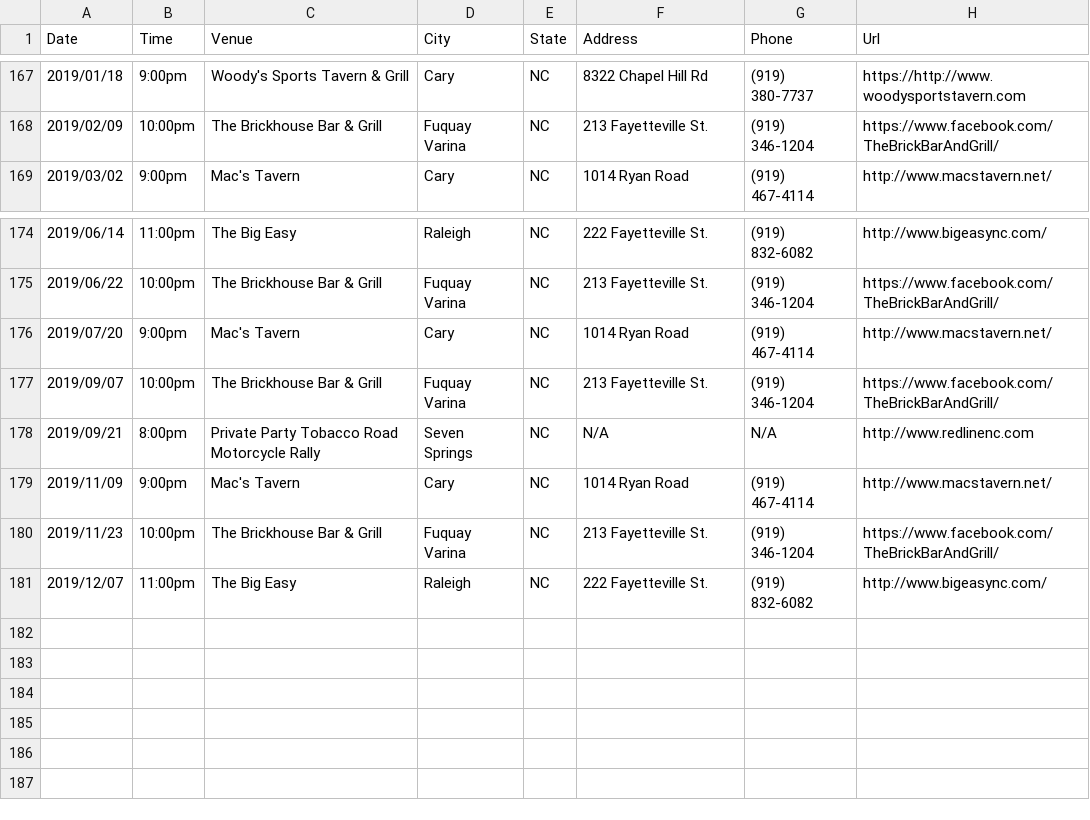
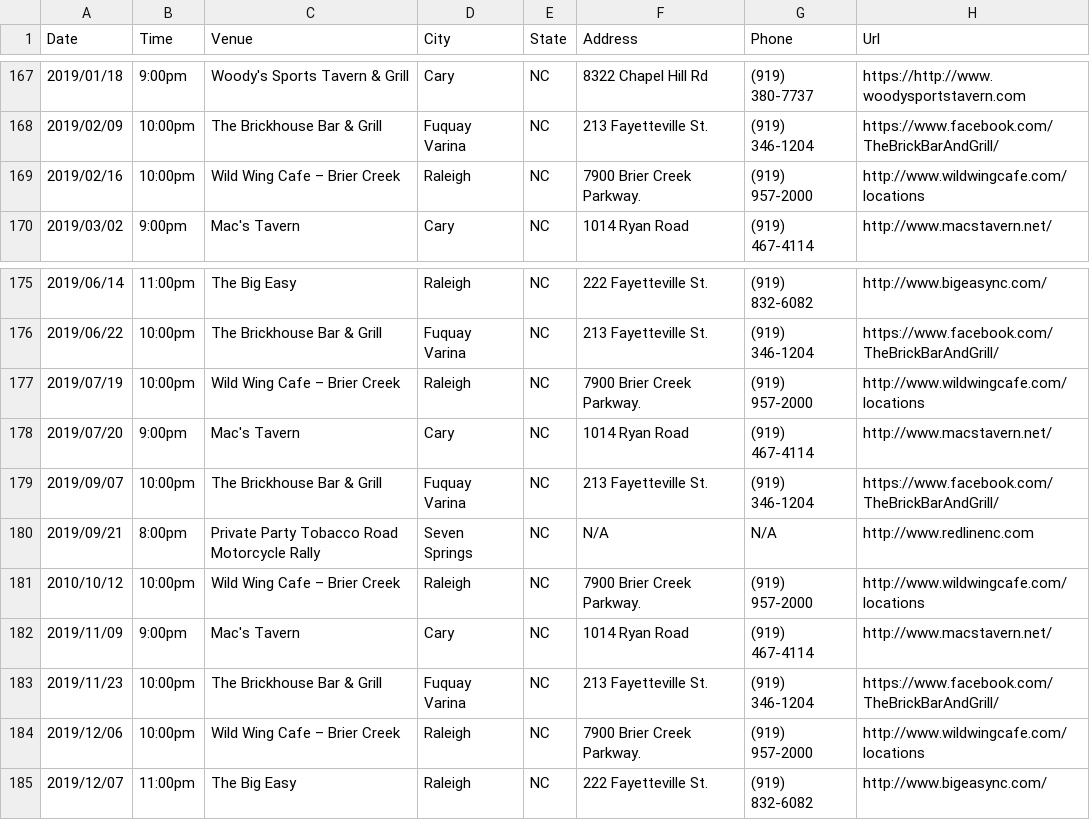
Before and after one commit to redlinenc/redlinenc, a CSV file: _data/shows.csv, drawn as a sheet; only a part is shown, gaps mark what is left out; the diff names each change by its address in the sheet, - before the commit and + after, or states it on an @@ line.

Commit message:
Update shows.csv

```diff
--- a/_data/shows.csv
+++ b/_data/shows.csv
+row 169: 2019/02/16 | 10:00pm | Wild Wing Cafe – Brier Creek | Raleigh | NC | 7900 Brier Creek Parkway. | (919) 957-2000 | http://www.wildwingcafe.com/locations
+row 177: 2019/07/19 | 10:00pm | Wild Wing Cafe – Brier Creek | Raleigh | NC | 7900 Brier Creek Parkway. | (919) 957-2000 | http://www.wildwingcafe.com/locations
+row 181: 2010/10/12 | 10:00pm | Wild Wing Cafe – Brier Creek | Raleigh | NC | 7900 Brier Creek Parkway. | (919) 957-2000 | http://www.wildwingcafe.com/locations
+row 184: 2019/12/06 | 10:00pm | Wild Wing Cafe – Brier Creek | Raleigh | NC | 7900 Brier Creek Parkway. | (919) 957-2000 | http://www.wildwingcafe.com/locations
```
